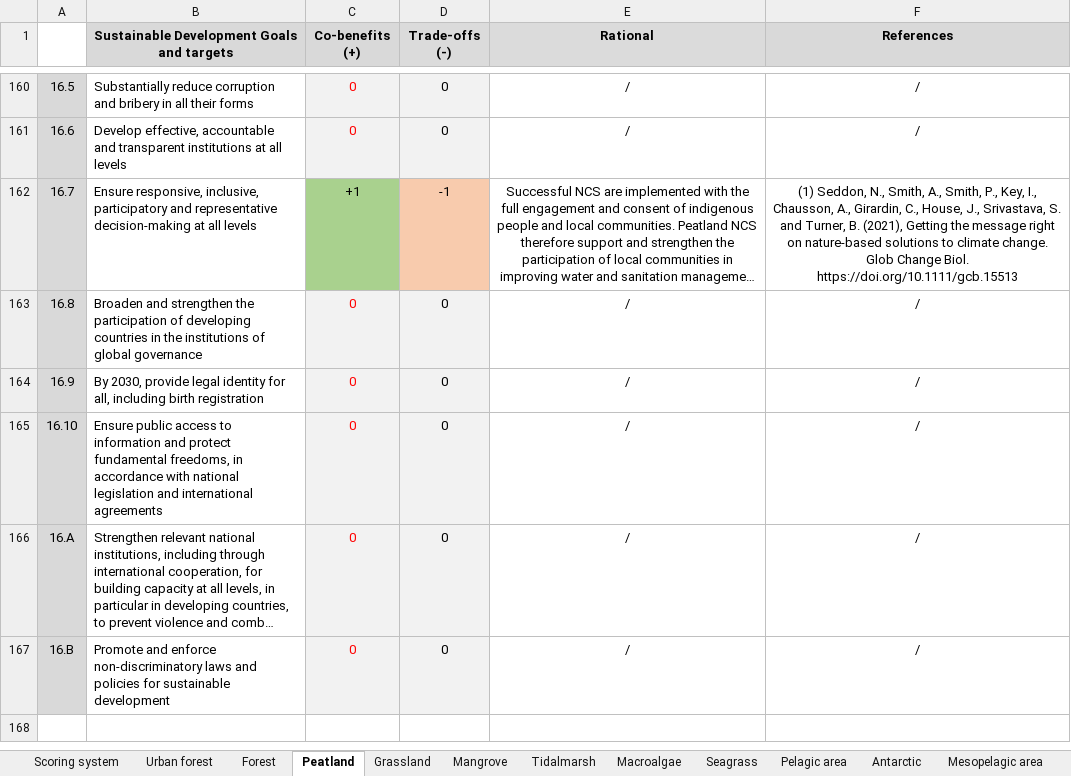
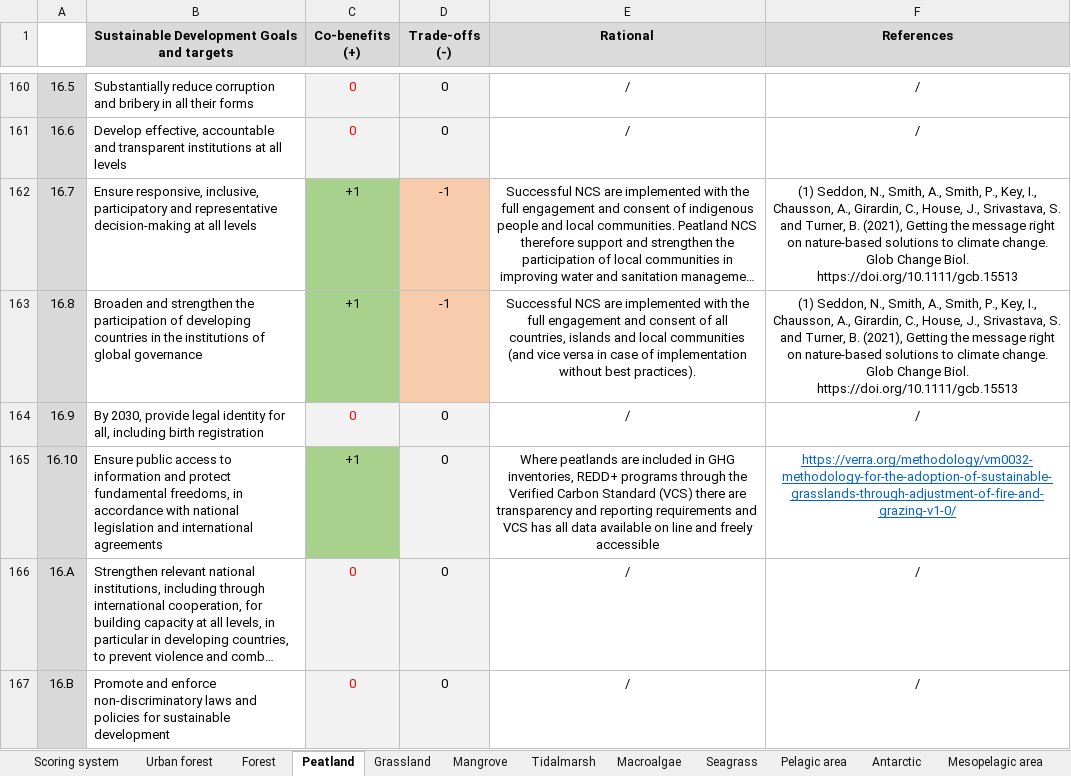
Before and after one commit to GaelMariani/NCSSDGproj, an Excel workbook: rawdata/supplementary_material_V5.xlsx, sheet Peatland, drawn as a sheet; only a part is shown, gaps mark what is left out; long unchanged cells end in …; values as stored, in another font and other column widths than the file's, no borders; the diff names each change by its address in the sheet, - before the commit and + after, or states it on an @@ line.

Commit message:
data final version

```diff
--- a/rawdata/supplementary_material_V5.xlsx (sheet Peatland)
+++ b/rawdata/supplementary_material_V5.xlsx (sheet Peatland)
-C163 (Co-benefits (+)): 0
+C163 (Co-benefits (+)): +1
@@ C163 fill: #F2F2F2 → #A9D18E, text colour: #FF0000 → black @@
-D163 (Trade-offs (-)): 0
+D163 (Trade-offs (-)): -1
-D163 fill: #F2F2F2
+D163 fill: #F8CBAD
-E163 (Rational): /
+E163 (Rational): Successful NCS are implemented with the full engagement and consent of all countries, islands and local communities (and vice versa in case of implementation without best practices).
-F163 (References): /
+F163 (References): (1) Seddon, N., Smith, A., Smith, P., Key, I., Chausson, A., Girardin, C., House, J., Srivastava, S. and Turner, B. (2021), Getting the message right on nature‐based solutions to climate change. Glob Change Biol. https://doi.org/10.1111/gcb.15513
-C165 (Co-benefits (+)): 0
+C165 (Co-benefits (+)): +1
@@ C165 fill: #F2F2F2 → #A9D18E, text colour: #FF0000 → black @@
-E165 (Rational): /
+E165 (Rational): Where peatlands are included in GHG inventories, REDD+ programs through the Verified Carbon Standard (VCS) there are transparency and reporting requirements and VCS has all data available on line and freely accessible
-F165 (References): /
+F165 (References): https://verra.org/methodology/vm0032-methodology-for-the-adoption-of-sustainable-grasslands-through-adjustment-of-fire-and-grazing-v1-0/
@@ F165 underline: off → on, text colour: black → #0563C1 @@
```
Also changed, not shown: sheet Grassland, sheet Seabed, sheet Forest, sheet Mangrove, sheet Macroalgae, sheet Seagrass, 5 more sheets, 1 other file.
